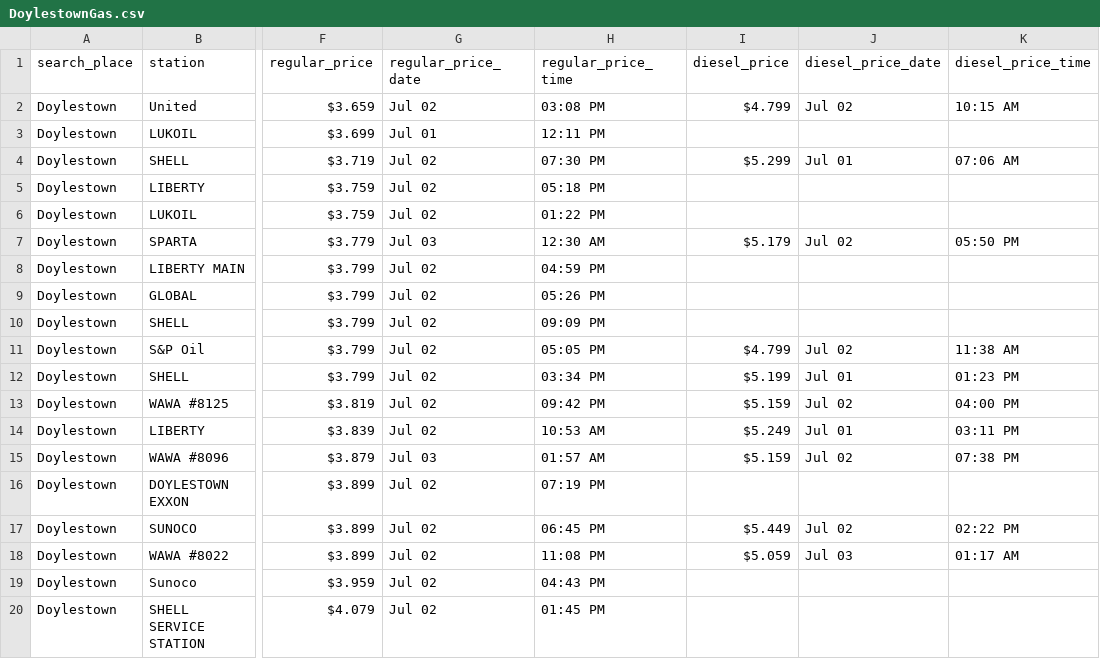
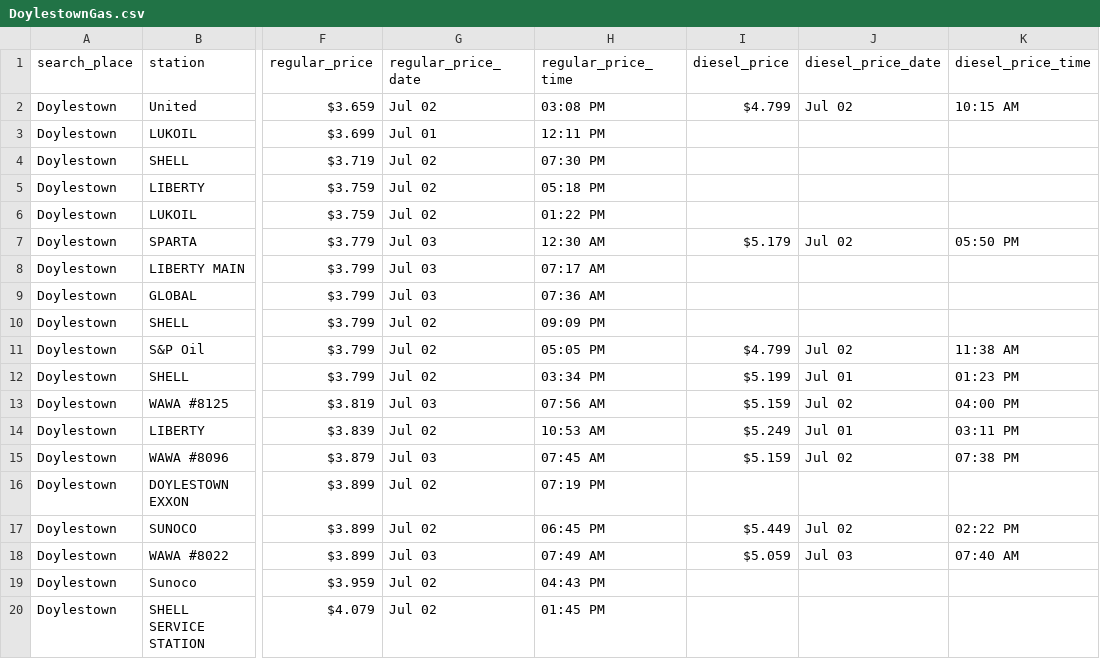
Before and after one commit to CUlleryUSATRepos/BucksGasRepo, a CSV file: BucksGasPrices/DoylestownGas.csv, drawn as a sheet; only a part is shown, gaps mark what is left out; the diff names each change by its address in the sheet, - before the commit and + after, or states it on an @@ line.

Commit message:
Auto update gas prices 2026-07-03 08:01:10

```diff
--- a/BucksGasPrices/DoylestownGas.csv
+++ b/BucksGasPrices/DoylestownGas.csv
-I4 (diesel_price): $5.299
+I4 (diesel_price): (empty)
-J4 (diesel_price_date): Jul 01
+J4 (diesel_price_date): (empty)
-K4 (diesel_price_time): 07:06 AM
+K4 (diesel_price_time): (empty)
-G8:G9 (regular_price_date): Jul 02
+G8:G9 (regular_price_date): Jul 03
-H8 (regular_price_time): 04:59 PM
+H8 (regular_price_time): 07:17 AM
-H9 (regular_price_time): 05:26 PM
+H9 (regular_price_time): 07:36 AM
-G13 (regular_price_date): Jul 02
+G13 (regular_price_date): Jul 03
-H13 (regular_price_time): 09:42 PM
+H13 (regular_price_time): 07:56 AM
-H15 (regular_price_time): 01:57 AM
+H15 (regular_price_time): 07:45 AM
-G18 (regular_price_date): Jul 02
+G18 (regular_price_date): Jul 03
-H18 (regular_price_time): 11:08 PM
+H18 (regular_price_time): 07:49 AM
-K18 (diesel_price_time): 01:17 AM
+K18 (diesel_price_time): 07:40 AM
```
Also changed, not shown: BucksGasPrices/DublinGas.csv, BucksGasPrices/MechanicsvilleGas.csv, 57 other files.
